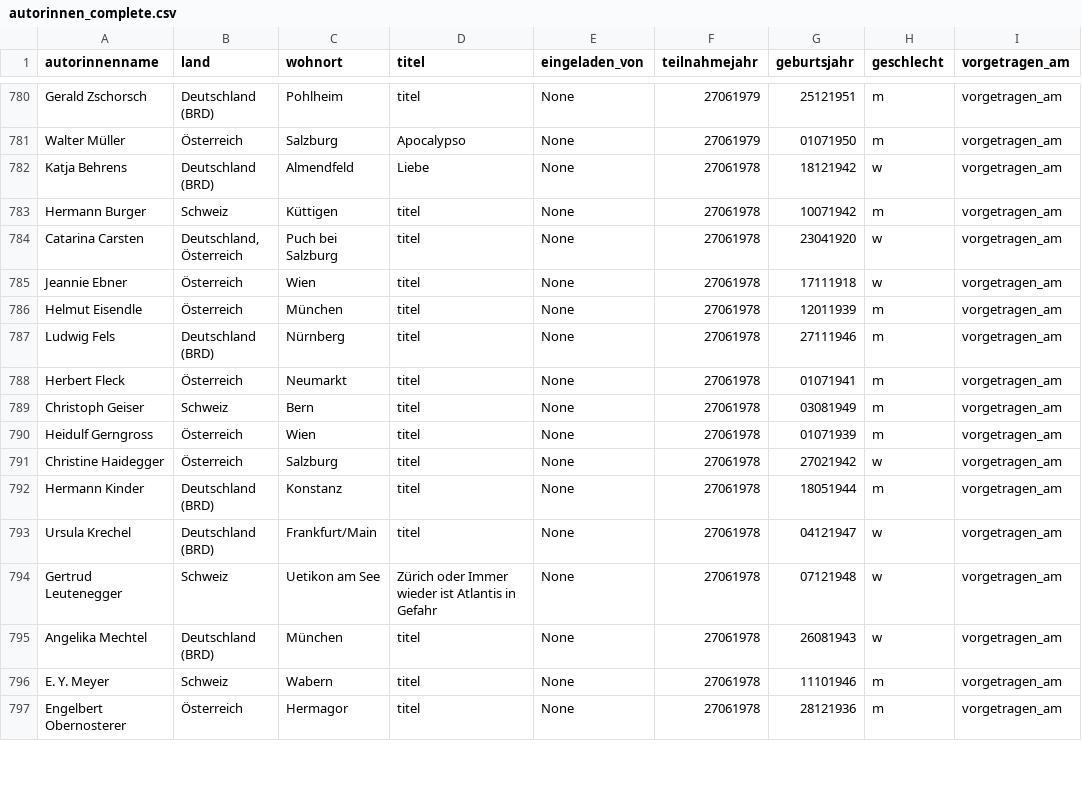
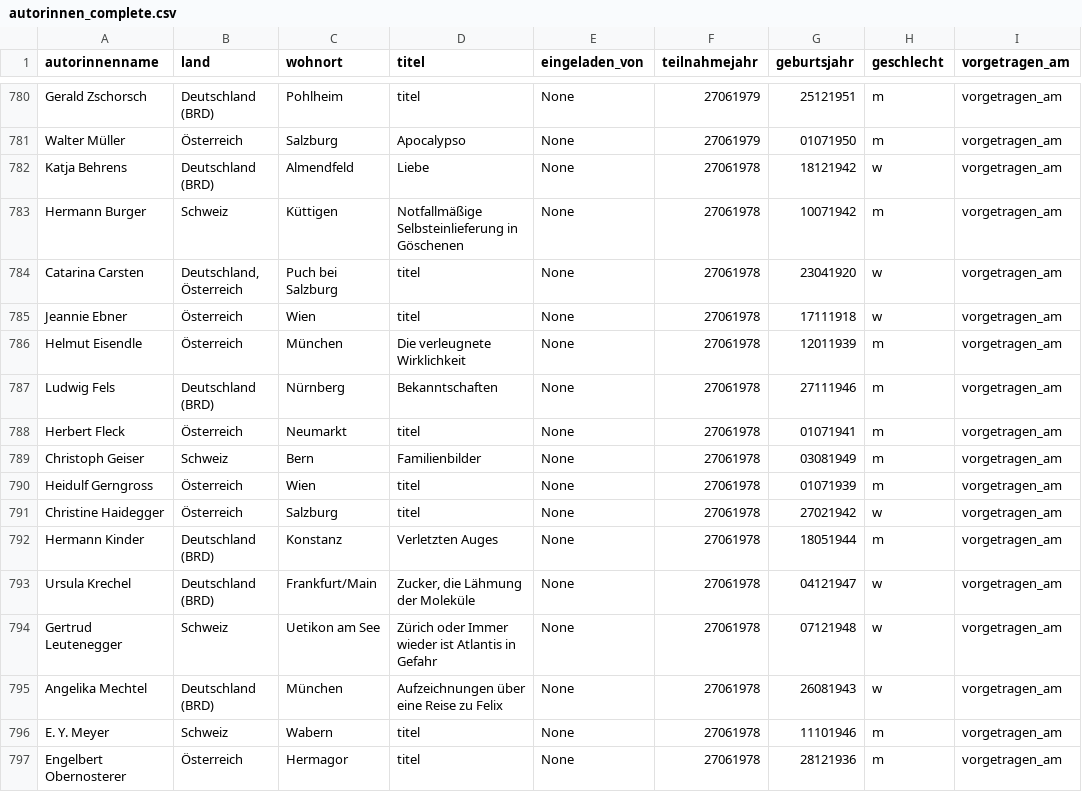
Before and after one commit to prittstift/bachmann_data, a CSV file: autorinnen_complete.csv, drawn as a sheet; only a part is shown, gaps mark what is left out; the diff covers the shown part only; the diff names each change by its address in the sheet, - before the commit and + after, or states it on an @@ line.

```diff
--- a/autorinnen_complete.csv
+++ b/autorinnen_complete.csv
-D783 (titel): titel
+D783 (titel): Notfallmäßige Selbsteinlieferung in Göschenen
-D786 (titel): titel
+D786 (titel): Die verleugnete Wirklichkeit
-D787 (titel): titel
+D787 (titel): Bekanntschaften
-D789 (titel): titel
+D789 (titel): Familienbilder
-D792 (titel): titel
+D792 (titel): Verletzten Auges
-D793 (titel): titel
+D793 (titel): Zucker, die Lähmung der Moleküle
-D795 (titel): titel
+D795 (titel): Aufzeichnungen über eine Reise zu Felix
```
Also changed, not shown: 128 edited cells elsewhere in this file, 4 other files.
